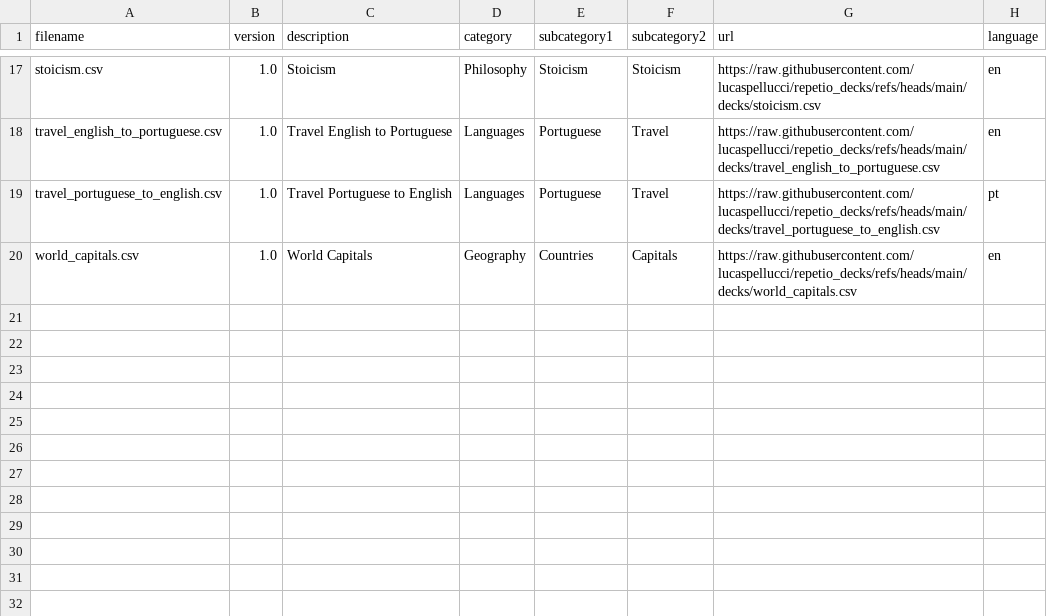
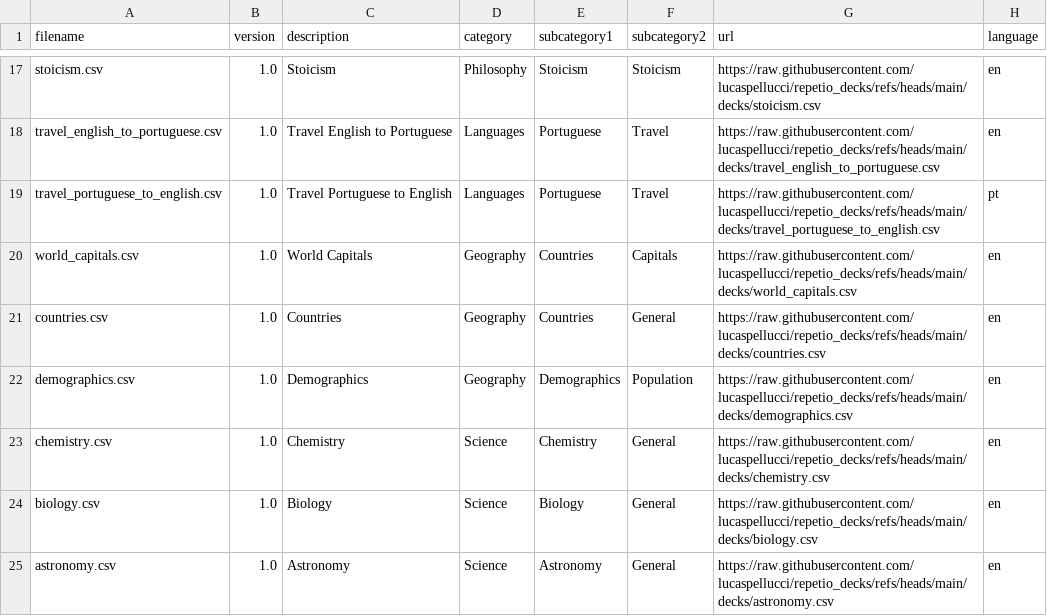
Before and after one commit to lucaspellucci/repetio_decks, a CSV file: index.csv, drawn as a sheet; only a part is shown, gaps mark what is left out.

```diff
--- a/index.csv
+++ b/index.csv
@@ -20 +20,6 @@ travel_portuguese_to_english.csv,1.0,Travel Portuguese to English,Languages,Port
 world_capitals.csv,1.0,World Capitals,Geography,Countries,Capitals,https://raw.githubusercontent.com/lucaspellucci/repetio_decks/refs/heads/main/decks/world_capitals.csv,en
+countries.csv,1.0,Countries,Geography,Countries,General,https://raw.githubusercontent.com/lucaspellucci/repetio_decks/refs/heads/main/decks/countries.csv,en
+demographics.csv,1.0,Demographics,Geography,Demographics,Population,https://raw.githubusercontent.com/lucaspellucci/repetio_decks/refs/heads/main/decks/demographics.csv,en
+chemistry.csv,1.0,Chemistry,Science,Chemistry,General,https://raw.githubusercontent.com/lucaspellucci/repetio_decks/refs/heads/main/decks/chemistry.csv,en
+biology.csv,1.0,Biology,Science,Biology,General,https://raw.githubusercontent.com/lucaspellucci/repetio_decks/refs/heads/main/decks/biology.csv,en
+astronomy.csv,1.0,Astronomy,Science,Astronomy,General,https://raw.githubusercontent.com/lucaspellucci/repetio_decks/refs/heads/main/decks/astronomy.csv,en
```
Also changed, not shown: 5 other files.
